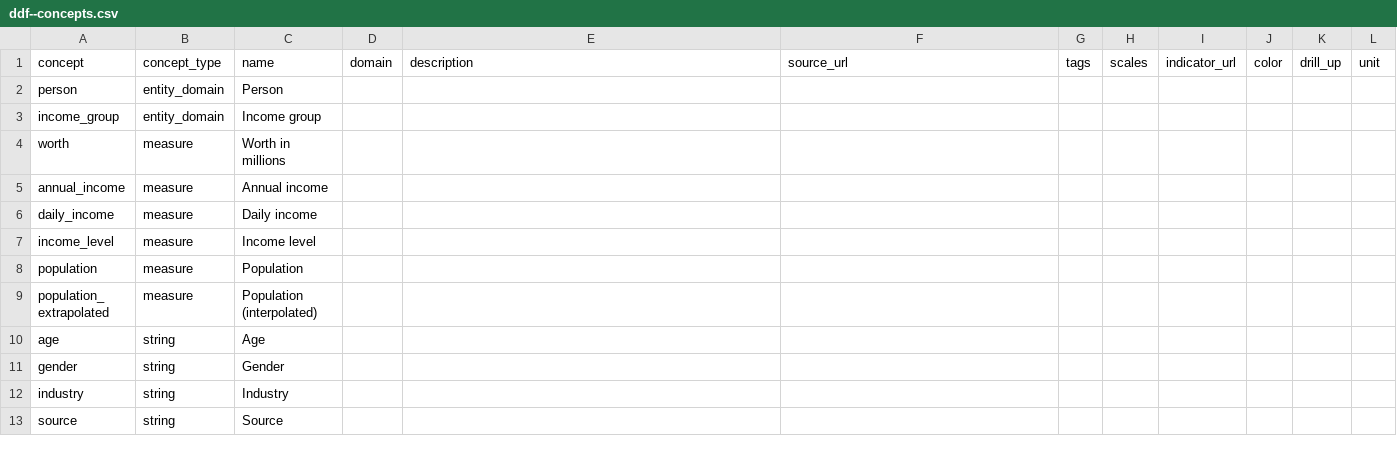
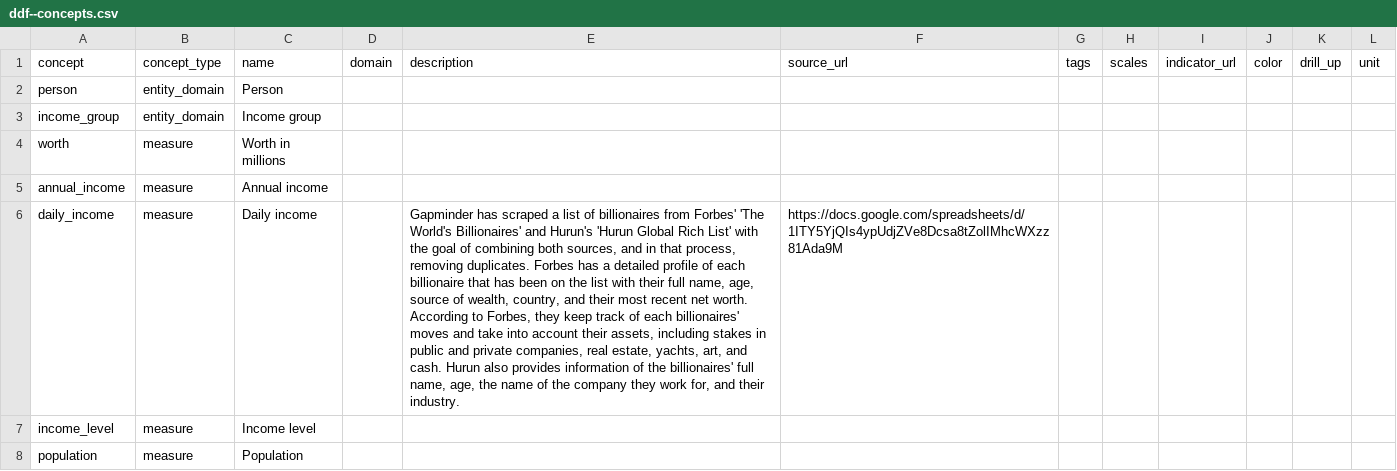
Before and after one commit to open-numbers/ddf--gapminder--billionaires, a CSV file: ddf--concepts.csv, drawn as a sheet; only a part is shown; the shorter side is filled out with more unchanged rows; the diff names each change by its address in the sheet, - before the commit and + after, or states it on an @@ line.

Commit message:
Add description and source URL to daily_income concept

```diff
--- a/ddf--concepts.csv
+++ b/ddf--concepts.csv
-E6 (description): (empty)
+E6 (description): Gapminder has scraped a list of billionaires from Forbes' 'The World's Billionaires' and Hurun's 'Hurun Global Rich List' with the goal of combining both sources, and in that process, removing duplicates. Forbes has a detailed profile of each billionaire that has been on the list with their full name, age, source of wealth, country, and their most recent net worth. According to Forbes, they keep track of each billionaires' moves and take into account their assets, including stakes in public and private companies, real estate, yachts, art, and cash. Hurun also provides information of the billionaires' full name, age, the name of the company they work for, and their industry.
-F6 (source_url): (empty)
+F6 (source_url): https://docs.google.com/spreadsheets/d/1ITY5YjQIs4ypUdjZVe8Dcsa8tZolIMhcWXzz81Ada9M
```
